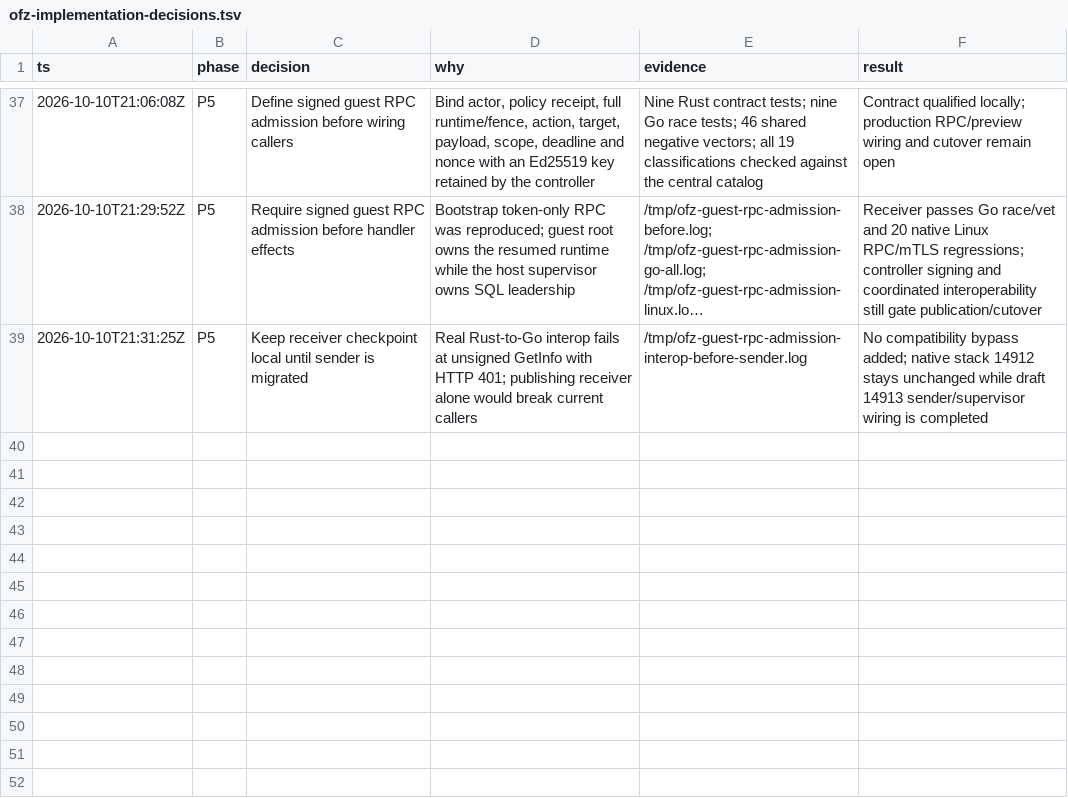
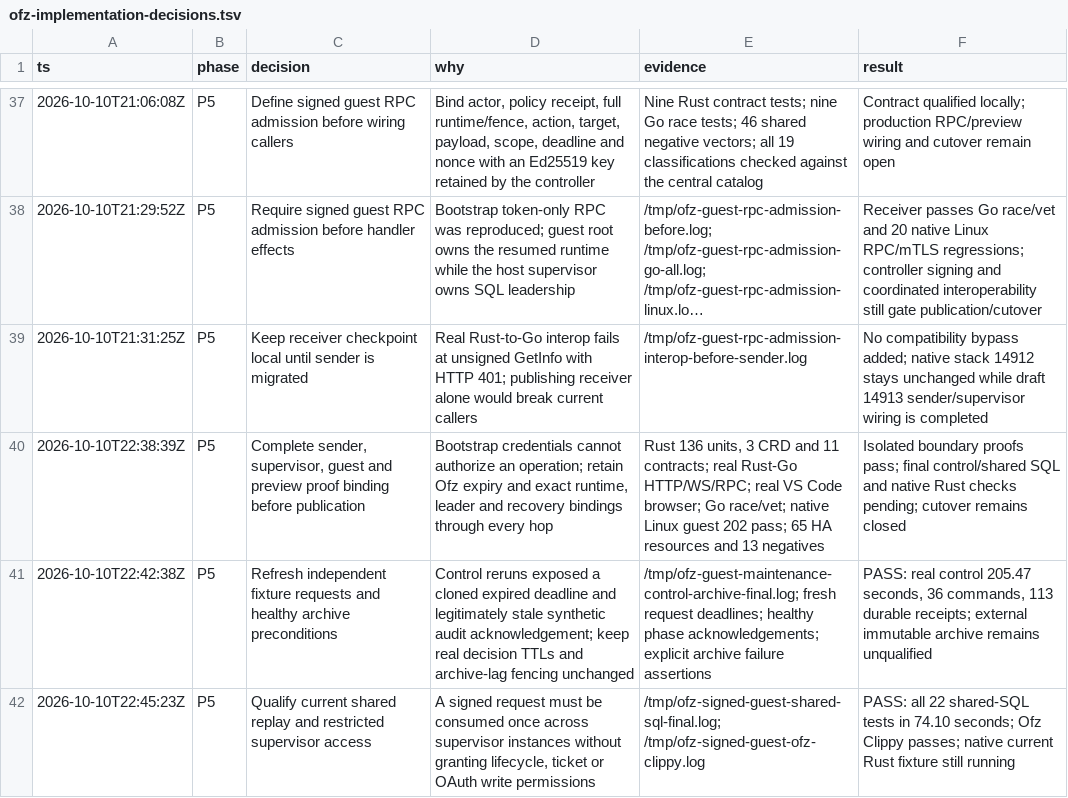
Before and after one commit to gregkonush/lab, a TSV file: docs/tengri/ofz-implementation-decisions.tsv, drawn as a sheet; only a part is shown, gaps mark what is left out; long unchanged cells end in ….

Commit message:
feat(tengri): enforce signed guest and preview authorization

```diff
--- a/docs/tengri/ofz-implementation-decisions.tsv
+++ b/docs/tengri/ofz-implementation-decisions.tsv
@@ -39 +39,4 @@ ts	phase	decision	why	evidence	result
 2026-10-10T21:31:25Z	P5	Keep receiver checkpoint local until sender is migrated	Real Rust-to-Go interop fails at unsigned GetInfo with HTTP 401; publishing receiver alone would break current callers	/tmp/ofz-guest-rpc-admission-interop-before-sender.log	No compatibility bypass added; native stack 14912 stays unchanged while draft 14913 sender/supervisor wiring is completed
+2026-10-10T22:38:39Z	P5	Complete sender, supervisor, guest and preview proof binding before publication	Bootstrap credentials cannot authorize an operation; retain Ofz expiry and exact runtime, leader and recovery bindings through every hop	Rust 136 units, 3 CRD and 11 contracts; real Rust-Go HTTP/WS/RPC; real VS Code browser; Go race/vet; native Linux guest 202 pass; 65 HA resources and 13 negatives	Isolated boundary proofs pass; final control/shared SQL and native Rust checks pending; cutover remains closed
+2026-10-10T22:42:38Z	P5	Refresh independent fixture requests and healthy archive preconditions	Control reruns exposed a cloned expired deadline and legitimately stale synthetic audit acknowledgement; keep real decision TTLs and archive-lag fencing unchanged	/tmp/ofz-guest-maintenance-control-archive-final.log; fresh request deadlines; healthy phase acknowledgements; explicit archive failure assertions	PASS: real control 205.47 seconds, 36 commands, 113 durable receipts; external immutable archive remains unqualified
+2026-10-10T22:45:23Z	P5	Qualify current shared replay and restricted supervisor access	A signed request must be consumed once across supervisor instances without granting lifecycle, ticket or OAuth write permissions	/tmp/ofz-signed-guest-shared-sql-final.log; /tmp/ofz-signed-guest-ofz-clippy.log	PASS: all 22 shared-SQL tests in 74.10 seconds; Ofz Clippy passes; native current Rust fixture still running
```
Also changed, not shown: 49 other files.
